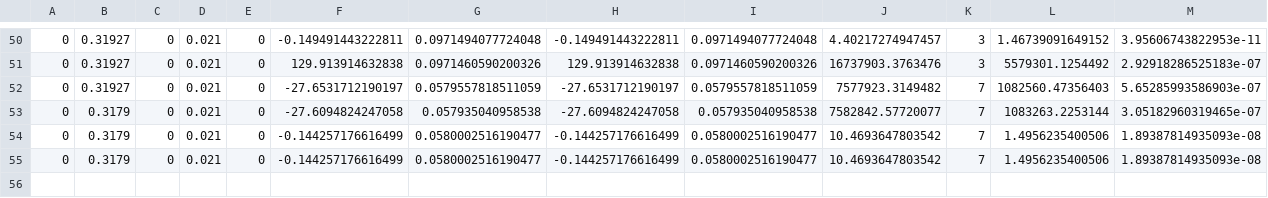
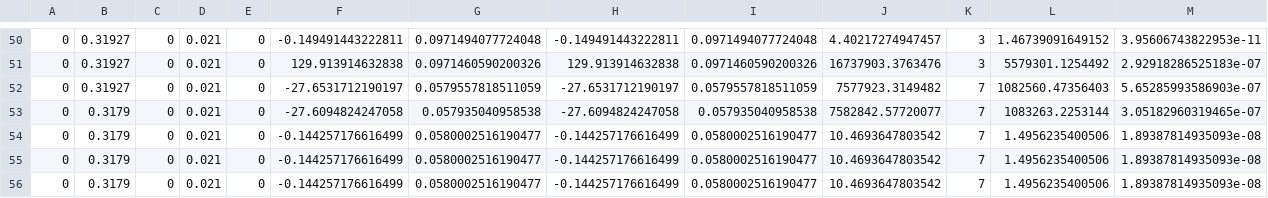
Before and after one commit to phd-dirk/FESR, a CSV file: fits.csv, drawn as a sheet; only a part is shown, gaps mark what is left out.

```diff
--- a/fits.csv
+++ b/fits.csv
@@ -55 +55,2 @@
 0,0.3179,0,0.021,0,-0.144257176616499,0.0580002516190477,-0.144257176616499,0.0580002516190477,10.4693647803542,7,1.4956235400506,1.89387814935093e-08
+0,0.3179,0,0.021,0,-0.144257176616499,0.0580002516190477,-0.144257176616499,0.0580002516190477,10.4693647803542,7,1.4956235400506,1.89387814935093e-08
```
Also changed, not shown: 10 other files.
